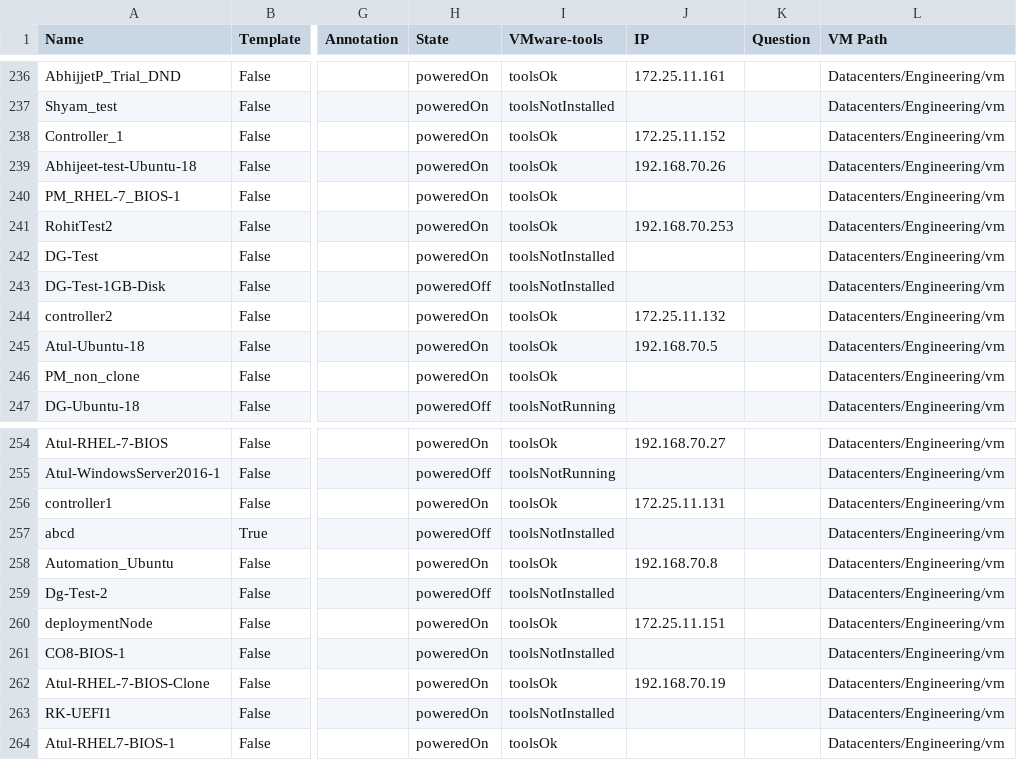
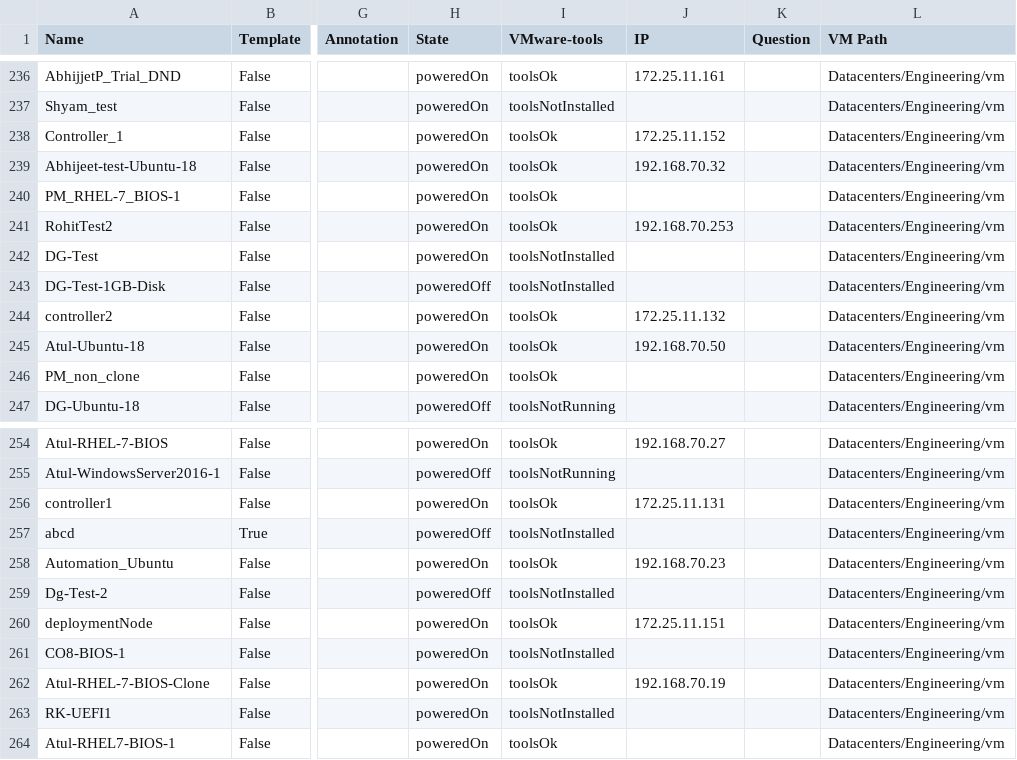
Before and after one commit to MuralidharB/vmosmapping, a CSV file: data/vminventory.csv, drawn as a sheet; only a part is shown, gaps mark what is left out; the diff names each change by its address in the sheet, - before the commit and + after, or states it on an @@ line.

```diff
--- a/data/vminventory.csv
+++ b/data/vminventory.csv
-J239 (IP): 192.168.70.26
+J239 (IP): 192.168.70.32
-J245 (IP): 192.168.70.5
+J245 (IP): 192.168.70.50
-J258 (IP): 192.168.70.8
+J258 (IP): 192.168.70.23
```
Also changed, not shown: data/vmdatastores.csv, data/vmflavors.csv, 5 other files.
